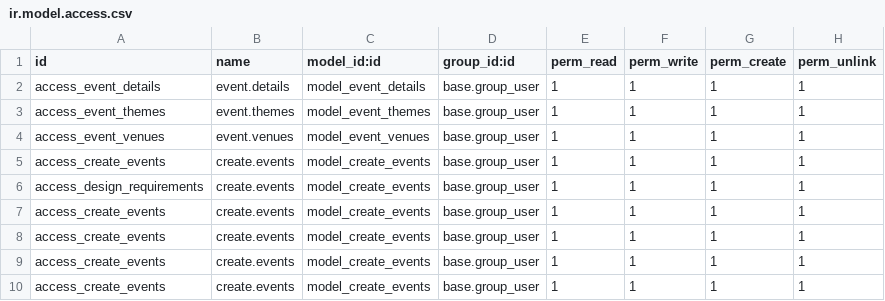
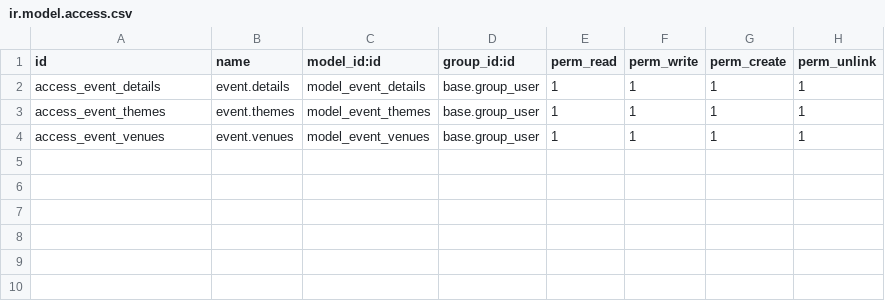
Before and after one commit to Sauravyadav5150/jabu-event-resturant, a CSV file: addons/jabuevents/security/ir.model.access.csv, drawn as a sheet; the diff names each change by its address in the sheet, - before the commit and + after, or states it on an @@ line.

```diff
--- a/addons/jabuevents/security/ir.model.access.csv
+++ b/addons/jabuevents/security/ir.model.access.csv
-row 5: access_create_events | create.events | model_create_events | base.group_user | 1 | 1 | 1 | 1
-row 6: access_design_requirements | create.events | model_create_events | base.group_user | 1 | 1 | 1 | 1
-row 7: access_create_events | create.events | model_create_events | base.group_user | 1 | 1 | 1 | 1
-row 8: access_create_events | create.events | model_create_events | base.group_user | 1 | 1 | 1 | 1
-row 9: access_create_events | create.events | model_create_events | base.group_user | 1 | 1 | 1 | 1
-row 10: access_create_events | create.events | model_create_events | base.group_user | 1 | 1 | 1 | 1
```
Also changed, not shown: 54 other files.
